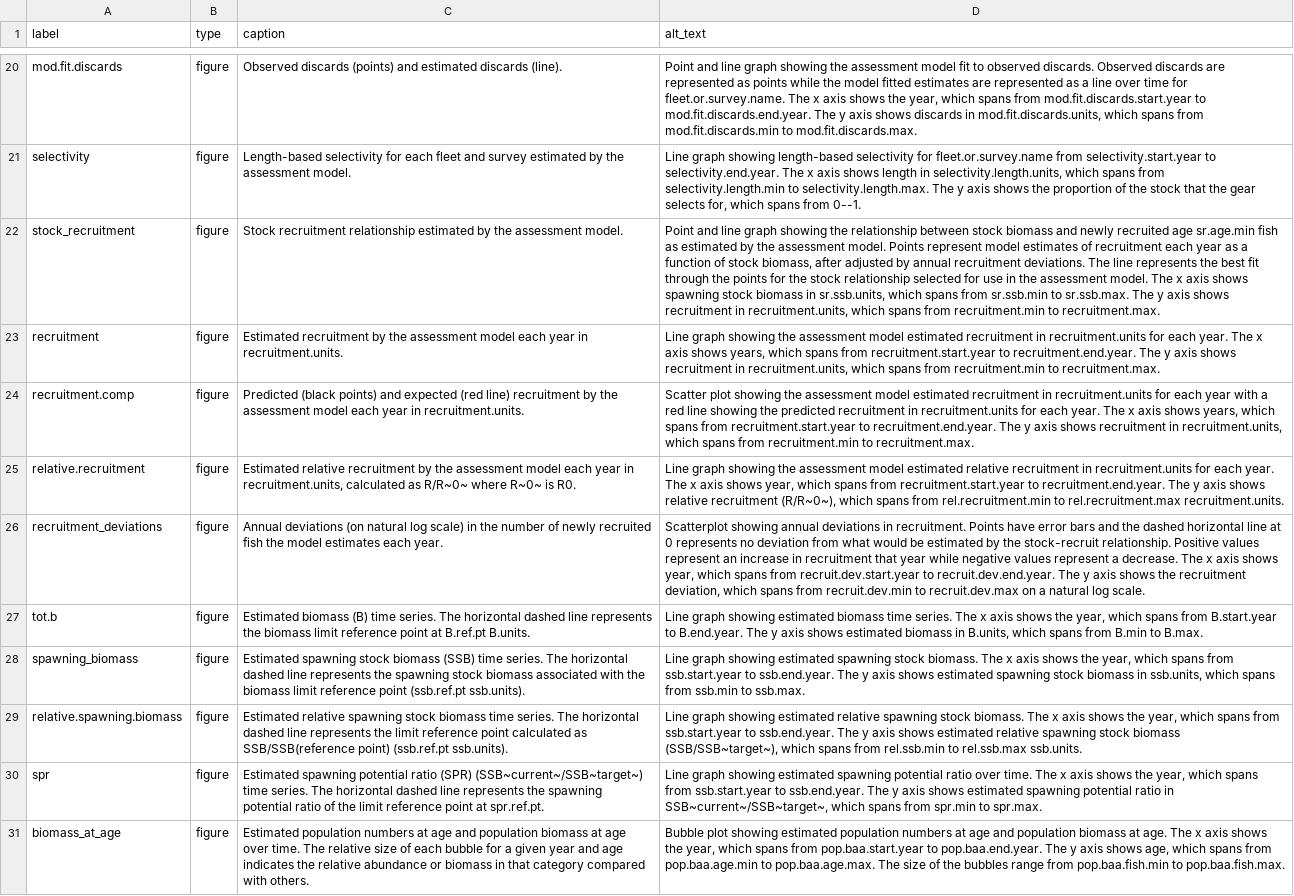
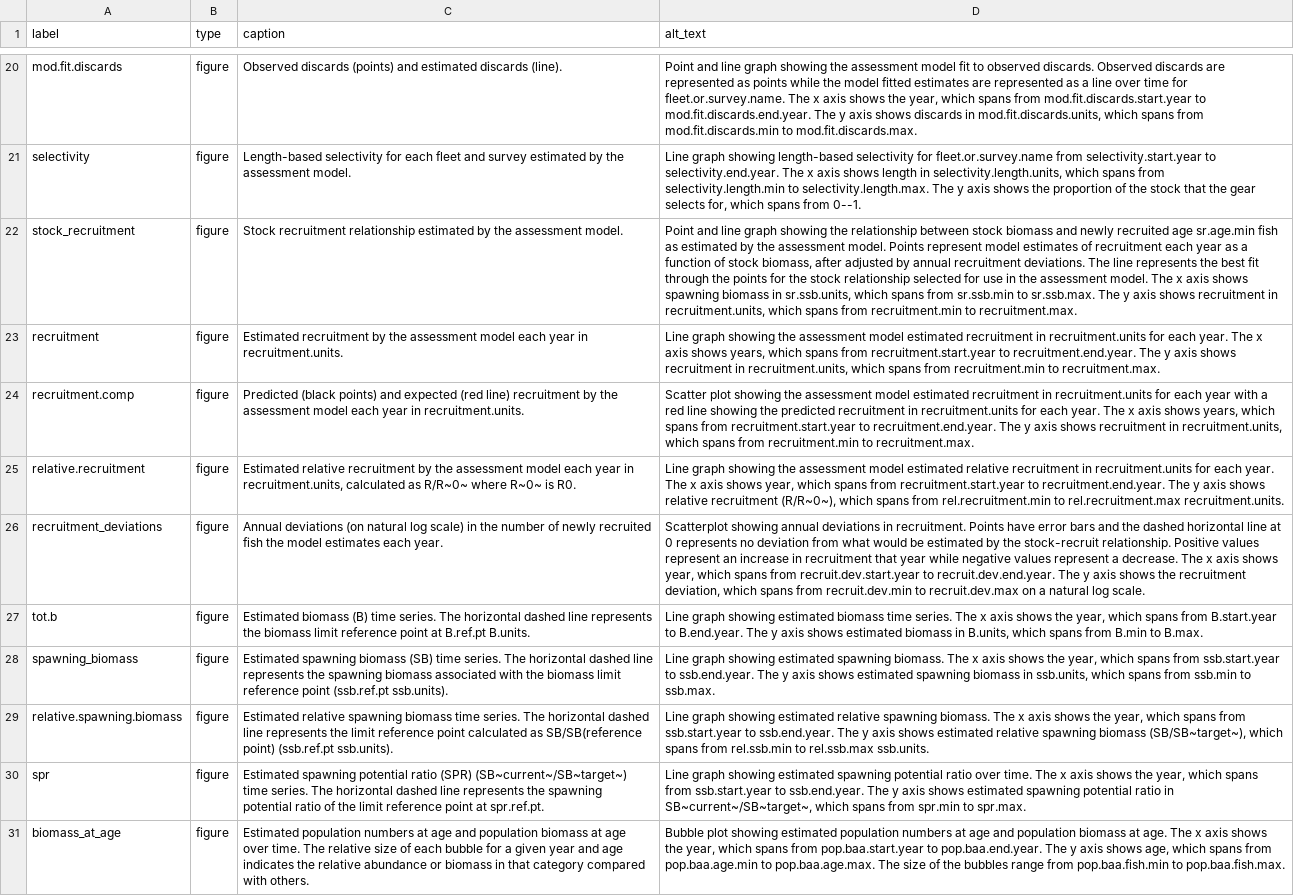
Before and after one commit to nmfs-ost/stockplotr, a CSV file: inst/resources/captions_alt_text_template.csv, drawn as a sheet; only a part is shown, gaps mark what is left out; the diff names each change by its address in the sheet, - before the commit and + after, or states it on an @@ line.

```diff
--- a/inst/resources/captions_alt_text_template.csv
+++ b/inst/resources/captions_alt_text_template.csv
-D22 (alt_text): …shows spawning stock biomass in…
+D22 (alt_text): …shows spawning biomass in…
-C28 (caption): Estimated spawning stock biomass (SSB) time series. The horizontal dashed line represents the spawning stock biomass associated…
+C28 (caption): Estimated spawning biomass (SB) time series. The horizontal dashed line represents the spawning biomass associated…
-D28 (alt_text): …estimated spawning stock biomass. The x axis shows the year, which spans from ssb.start.year to ssb.end.year. The y axis shows estimated spawning stock biomass in…
+D28 (alt_text): …estimated spawning biomass. The x axis shows the year, which spans from ssb.start.year to ssb.end.year. The y axis shows estimated spawning biomass in…
-C29 (caption): …relative spawning stock biomass time series. The horizontal dashed line represents the limit reference point calculated as SSB/SSB(reference point) (ssb.ref.pt…
+C29 (caption): …relative spawning biomass time series. The horizontal dashed line represents the limit reference point calculated as SB/SB(reference point) (ssb.ref.pt…
-D29 (alt_text): …relative spawning stock biomass. The x axis shows the year, which spans from ssb.start.year to ssb.end.year. The y axis shows estimated relative spawning stock biomass (SSB/SSB~target~), which spans…
+D29 (alt_text): …relative spawning biomass. The x axis shows the year, which spans from ssb.start.year to ssb.end.year. The y axis shows estimated relative spawning biomass (SB/SB~target~), which spans…
-C30 (caption): …ratio (SPR) (SSB~current~/SSB~target~) time series.…
+C30 (caption): …ratio (SPR) (SB~current~/SB~target~) time series.…
-D30 (alt_text): …ratio in SSB~current~/SSB~target~, which spans…
+D30 (alt_text): …ratio in SB~current~/SB~target~, which spans…
```
Also changed, not shown: inst/resources/key_quantity_template.csv, 35 other files.
